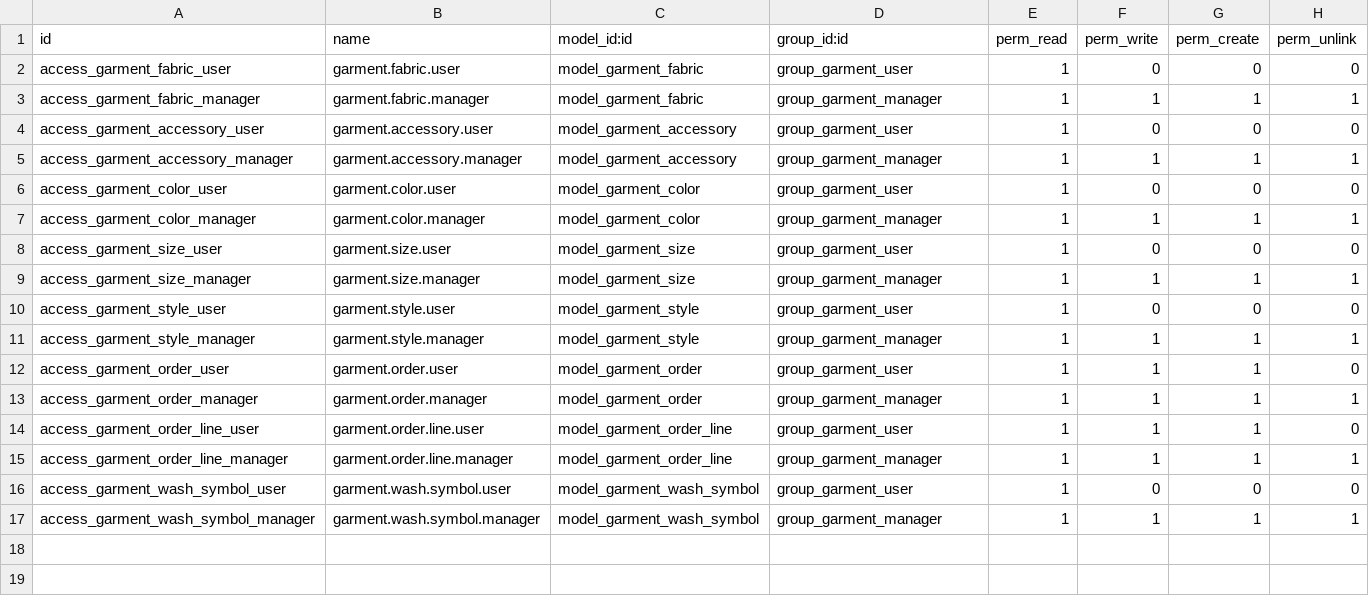
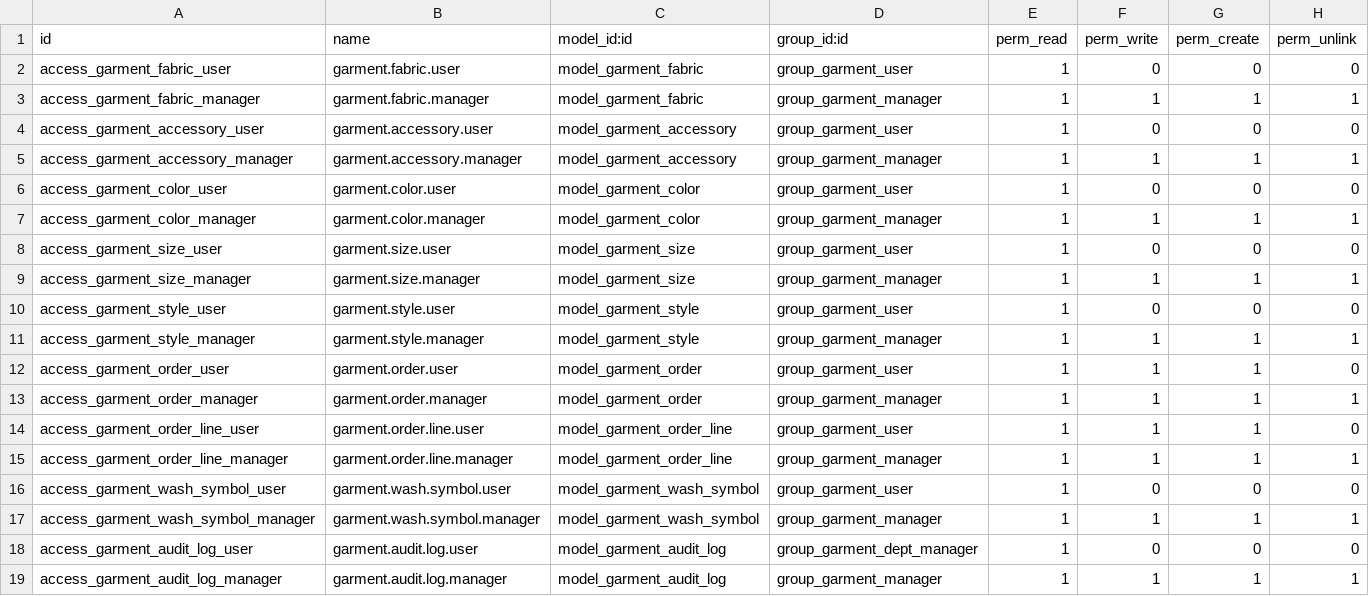
Before and after one commit to phongbksneep/odoo-garment-project, a CSV file: custom-addons/garment_base/security/ir.model.access.csv, drawn as a sheet; the diff names each change by its address in the sheet, - before the commit and + after, or states it on an @@ line.

Commit message:
feat: 🔐 Audit Log — Ghi log ai sửa/xóa dữ liệu quan trọng
- Thêm model garment.audit.log lưu nhật ký kiểm soát
- Thêm GarmentAuditMixin tự động log create/write/unlink
- Tích hợp audit vào 4 model chính:
  - garment.order (đơn hàng)
  - garment.wage.calculation (lương)
  - garment.qc.inspection (QC)
  - garment.production.order (sản xuất)
- Phân mức nghiêm trọng: info/warning/critical
- Theo dõi state change riêng biệt
- Ghi IP người thực hiện
- Views: list (màu theo severity), form, search với nhiều filter
- Menu: Cấu Hình → 🔐 Nhật Ký Kiểm Soát (Dept Manager+)
- Security: Dept Manager đọc, Admin full quyền
- 9 unit tests pass: create/write/unlink/state_change/severity/format
- Cập nhật USER_GUIDE.md (section 30)
- i18n: 100% (2366/2366)

```diff
--- a/custom-addons/garment_base/security/ir.model.access.csv
+++ b/custom-addons/garment_base/security/ir.model.access.csv
+row 18: access_garment_audit_log_user | garment.audit.log.user | model_garment_audit_log | group_garment_dept_manager | 1 | 0 | 0 | 0
+row 19: access_garment_audit_log_manager | garment.audit.log.manager | model_garment_audit_log | group_garment_manager | 1 | 1 | 1 | 1
```
Also changed, not shown: 12 other files.
